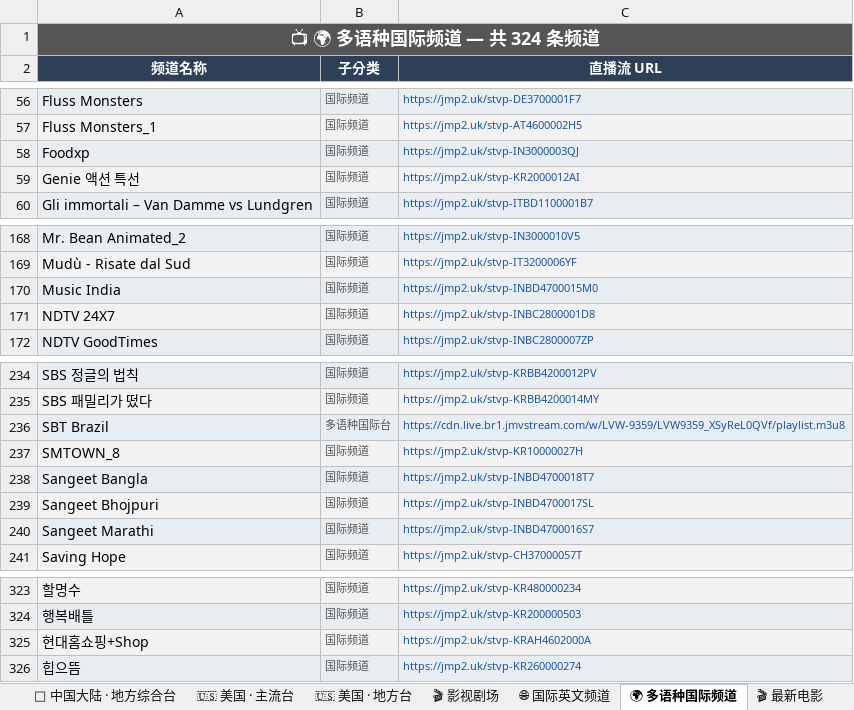
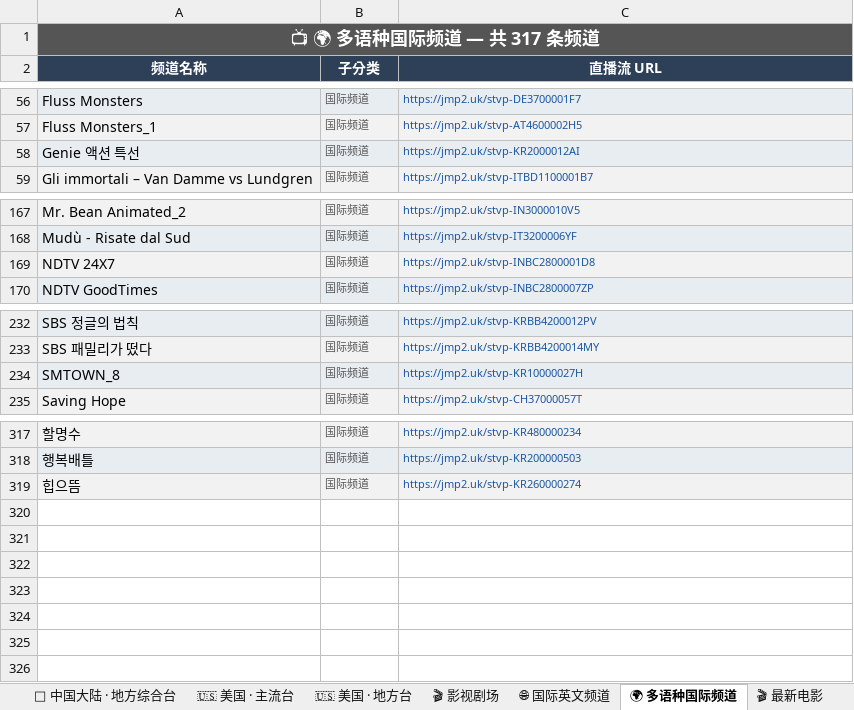
Before and after one commit to amazonjdshop/tv, an Excel workbook: channels_overview.xlsx, sheet 🌍 多语种国际频道, drawn as a sheet; only a part is shown, gaps mark what is left out; values as stored, in another font and other column widths than the file's, no borders; the diff names each change by its address in the sheet, - before the commit and + after, or states it on an @@ line.

Commit message:
Auto-update playlists [skip ci]

```diff
--- a/channels_overview.xlsx (sheet 🌍 多语种国际频道)
+++ b/channels_overview.xlsx (sheet 🌍 多语种国际频道)
-A1 (频道名称): 📺 🌍 多语种国际频道 — 共 324 条频道
+A1 (频道名称): 📺 🌍 多语种国际频道 — 共 317 条频道
-row 58: Foodxp | 国际频道 | https://jmp2.uk/stvp-IN3000003QJ
-row 170: Music India | 国际频道 | https://jmp2.uk/stvp-INBD4700015M0
-row 236: SBT Brazil | 多语种国际台 | https://cdn.live.br1.jmvstream.com/w/LVW-9359/LVW9359_XSyReL0QVf/playlist.m3u8
-row 238: Sangeet Bangla | 国际频道 | https://jmp2.uk/stvp-INBD4700018T7
-row 239: Sangeet Bhojpuri | 国际频道 | https://jmp2.uk/stvp-INBD4700017SL
-row 240: Sangeet Marathi | 国际频道 | https://jmp2.uk/stvp-INBD4700016S7
-row 325: 현대홈쇼핑+Shop | 国际频道 | https://jmp2.uk/stvp-KRAH4602000A
```
Also changed, not shown: sheet 📡 中国大陆 · 卫视, sheet 📡 中国大陆 · 地方综合台, sheet 📡 中国大陆 · 央视, sheet 📡 中国大陆 · 黑龙江, sheet 📚 教育频道, sheet 🌐 国际英文频道, 12 more sheets, 6 other files.
